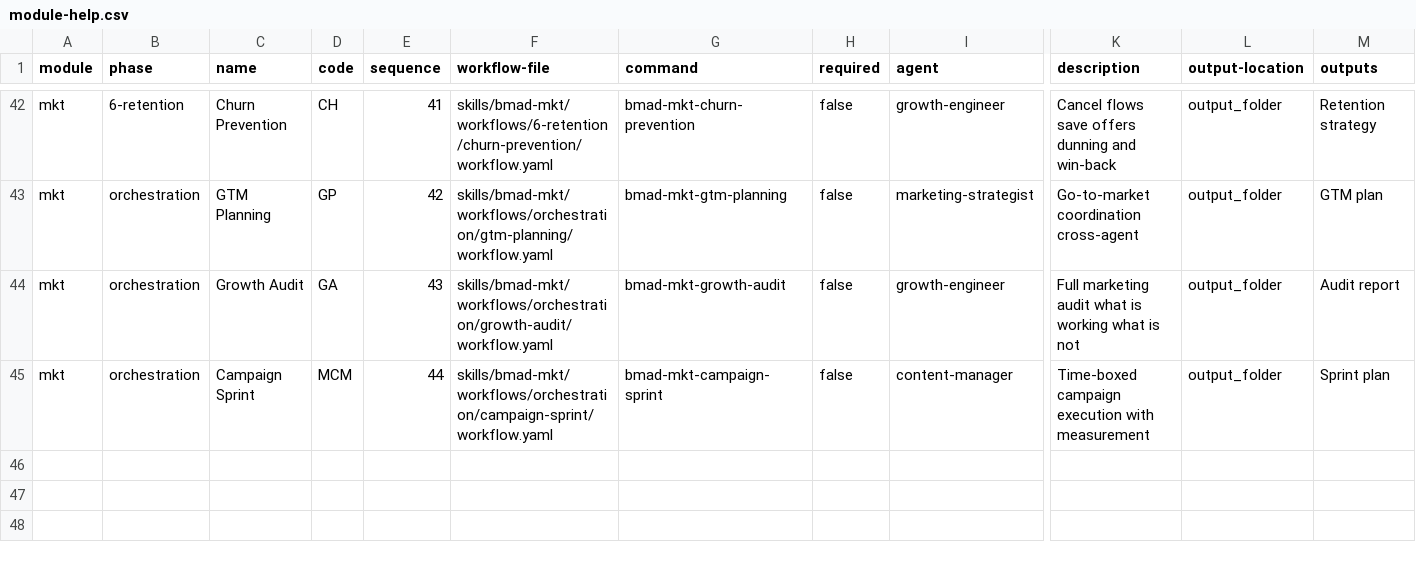
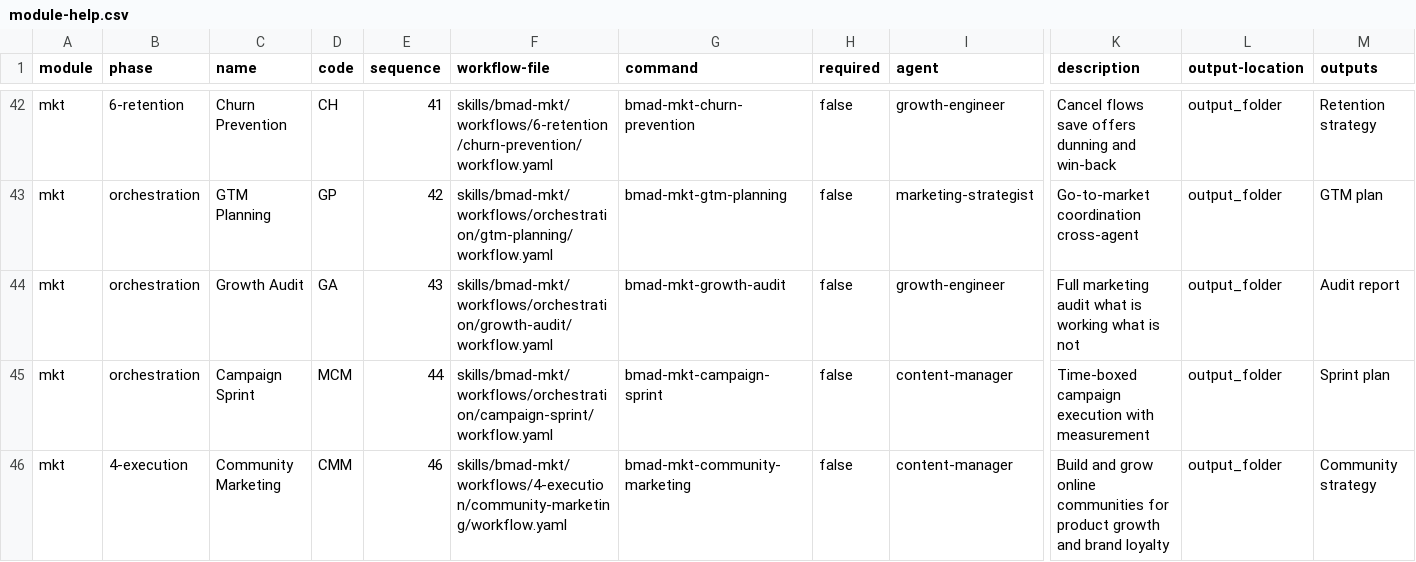
Before and after one commit to VDS-TomFair/bmad_method, a CSV file: skills/bmad-mkt/module-help.csv, drawn as a sheet; only a part is shown, gaps mark what is left out; rows hold the shown columns only; the diff names each change by its address in the sheet, - before the commit and + after, or states it on an @@ line.

Commit message:
feat(MKT-005): port community-marketing skill into bmad-mkt
- Created workflows/4-execution/community-marketing/ (instructions.md 145L + workflow.yaml)
- Derived from upstream community-marketing SKILL.md
- Menu code: CMM (confirmed unique across all modules)
- Agent: content-manager
- Added row to module-help.csv (46 data rows total)
- No duplicate menu codes

```diff
--- a/skills/bmad-mkt/module-help.csv
+++ b/skills/bmad-mkt/module-help.csv
+row 46: mkt | 4-execution | Community Marketing | CMM | 46 | skills/bmad-mkt/workflows/4-execution/community-marketing/workflow.yaml | bmad-mkt-community-marketing | false | content-manager | Build and grow online communities for product growth and brand loyalty | output_folder | Community strategy
```
Also changed, not shown: 2 other files.
